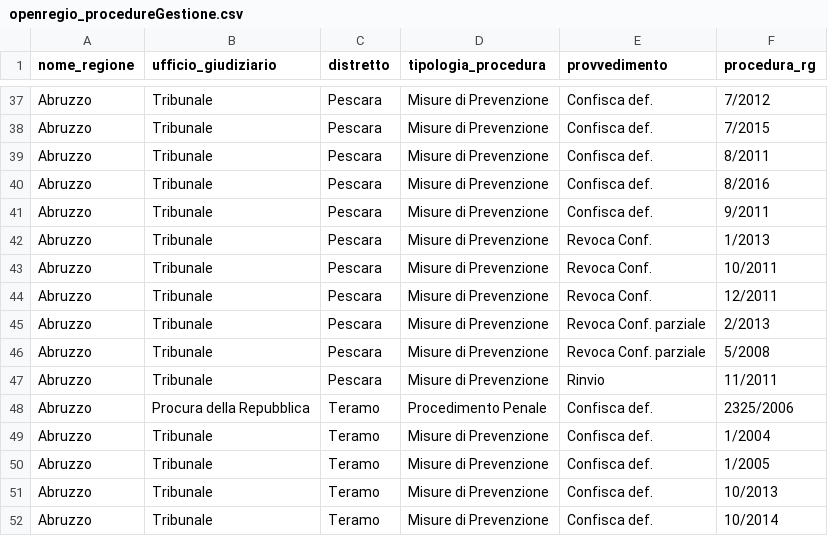
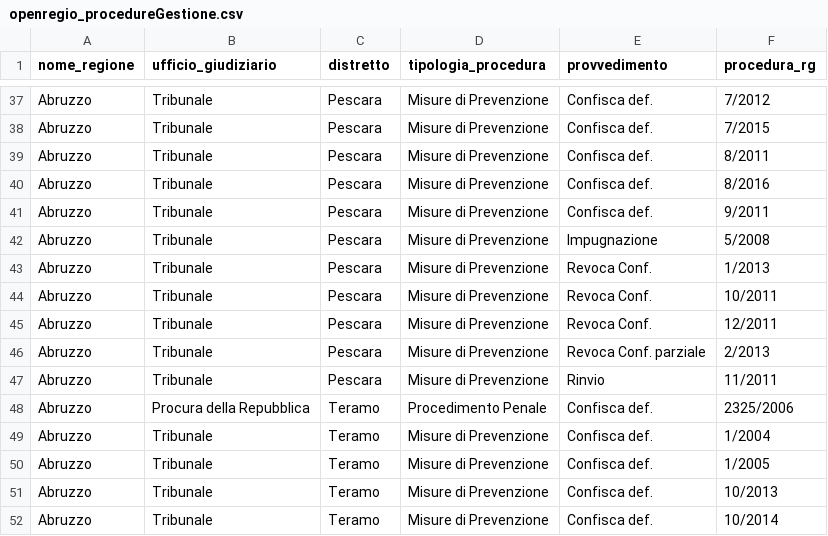
Before and after one commit to aborruso/firstaction, a CSV file: openregio_procedureGestione.csv, drawn as a sheet; only a part is shown, gaps mark what is left out.

```diff
--- a/openregio_procedureGestione.csv
+++ b/openregio_procedureGestione.csv
@@ -41,2 +41,3 @@ Abruzzo,Tribunale,Pescara,Misure di Prevenzione,Confisca def.,8/2016
 Abruzzo,Tribunale,Pescara,Misure di Prevenzione,Confisca def.,9/2011
+Abruzzo,Tribunale,Pescara,Misure di Prevenzione,Impugnazione,5/2008
 Abruzzo,Tribunale,Pescara,Misure di Prevenzione,Revoca Conf.,1/2013
@@ -45,3 +46,2 @@ Abruzzo,Tribunale,Pescara,Misure di Prevenzione,Revoca Conf.,12/2011
 Abruzzo,Tribunale,Pescara,Misure di Prevenzione,Revoca Conf. parziale,2/2013
-Abruzzo,Tribunale,Pescara,Misure di Prevenzione,Revoca Conf. parziale,5/2008
 Abruzzo,Tribunale,Pescara,Misure di Prevenzione,Rinvio,11/2011
```
Also changed, not shown: openregio_aziendeGestione.csv, processing/log.csv, 4 other files.
